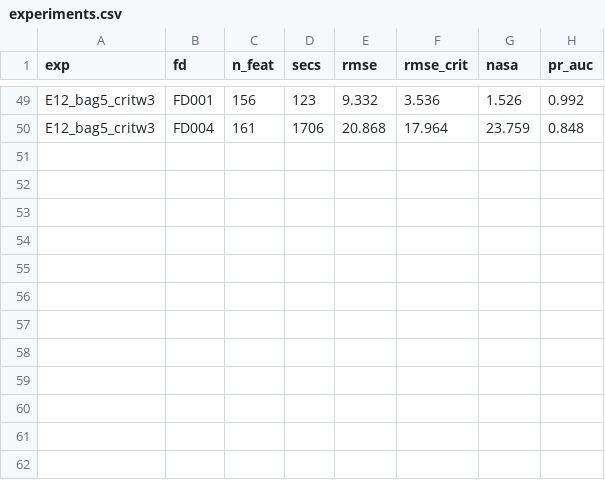
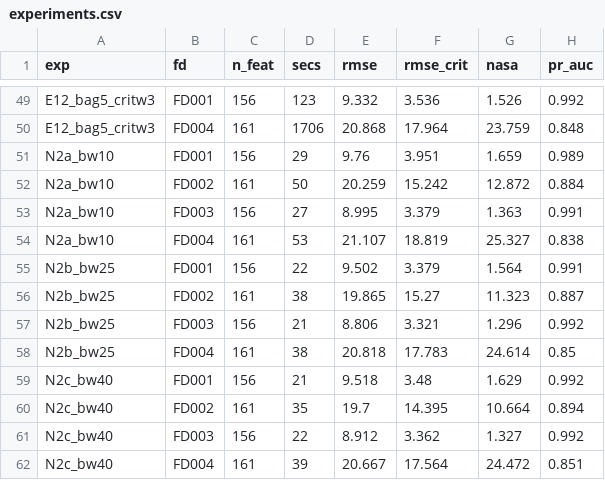
Before and after one commit to TabishShahMohsin/self-healing-fleet, a CSV file: out/experiments.csv, drawn as a sheet; only a part is shown, gaps mark what is left out.

```diff
--- a/out/experiments.csv
+++ b/out/experiments.csv
@@ -50 +50,13 @@ E12_bag5_critw3,FD001,156,123,9.332,3.536,1.526,0.992
 E12_bag5_critw3,FD004,161,1706,20.868,17.964,23.759,0.848
+N2a_bw10,FD001,156,29,9.76,3.951,1.659,0.989
+N2a_bw10,FD002,161,50,20.259,15.242,12.872,0.884
+N2a_bw10,FD003,156,27,8.995,3.379,1.363,0.991
+N2a_bw10,FD004,161,53,21.107,18.819,25.327,0.838
+N2b_bw25,FD001,156,22,9.502,3.379,1.564,0.991
+N2b_bw25,FD002,161,38,19.865,15.27,11.323,0.887
+N2b_bw25,FD003,156,21,8.806,3.321,1.296,0.992
+N2b_bw25,FD004,161,38,20.818,17.783,24.614,0.85
+N2c_bw40,FD001,156,21,9.518,3.48,1.629,0.992
+N2c_bw40,FD002,161,35,19.7,14.395,10.664,0.894
+N2c_bw40,FD003,156,22,8.912,3.362,1.327,0.992
+N2c_bw40,FD004,161,39,20.667,17.564,24.472,0.851
```
Also changed, not shown: out/pred_FD001.csv, out/pred_FD002.csv, 21 other files.
